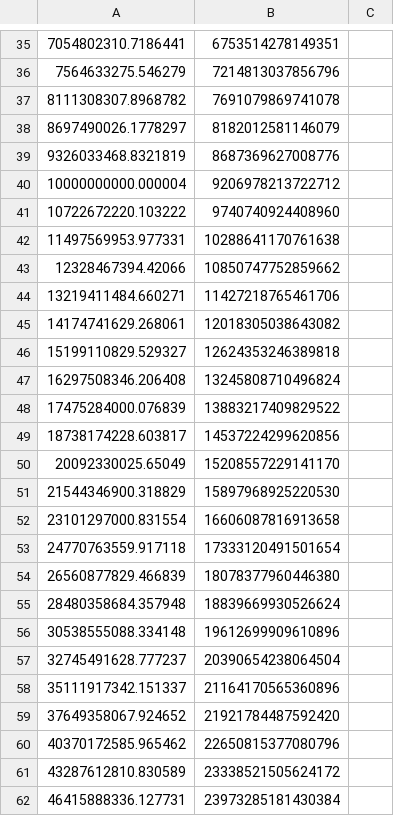
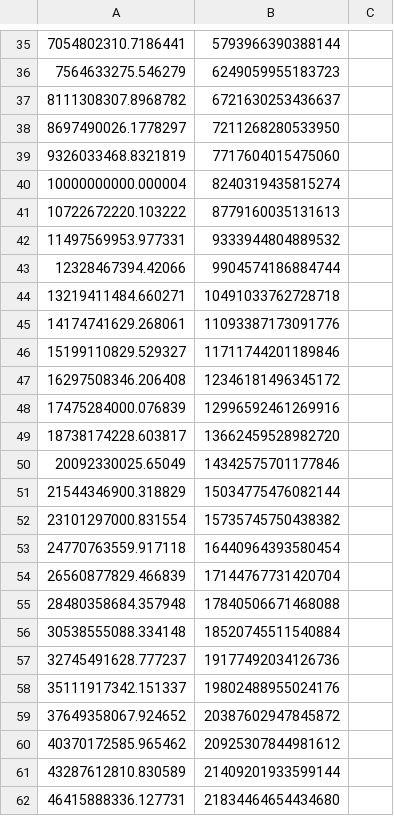
Before and after one commit to Ileyk/radio_free_free, a CSV file: wind-spectrum.csv, drawn as a sheet; only a part is shown, gaps mark what is left out; the diff covers the shown part only; the diff names each change by its address in the sheet, - before the commit and + after, or states it on an @@ line.

```diff
--- a/wind-spectrum.csv
+++ b/wind-spectrum.csv
-B35: 6753514278149351
+B35: 5793966390388144
-B36: 7214813037856796
+B36: 6249059955183723
-B37: 7691079869741078
+B37: 6721630253436637
-B38: 8182012581146079
+B38: 7211268280533950
-B39: 8687369627008776
+B39: 7717604015475060
-B40: 9206978213722712
+B40: 8240319435815274
-B41: 9740740924408960
+B41: 8779160035131613
-B42: 10288641170761638
+B42: 9333944804889532
-B43: 10850747752859662
+B43: 9904574186884744
-B44: 11427218765461706
+B44: 10491033762728718
-B45: 12018305038643082
+B45: 11093387173091776
-B46: 12624353246389818
+B46: 11711744201189846
-B47: 13245808710496824
+B47: 12346181496345172
-B48: 13883217409829522
+B48: 12996592461269916
-B49: 14537224299620856
+B49: 13662459528982720
-B50: 15208557229141170
+B50: 14342575701177846
-B51: 15897968925220530
+B51: 15034775476082144
-B52: 16606087816913658
+B52: 15735745750438382
-B53: 17333120491501654
+B53: 16440964393580454
-B54: 18078377960446380
+B54: 17144767731420704
-B55: 18839669930526624
+B55: 17840506671468088
-B56: 19612699909610896
+B56: 18520745511540884
-B57: 20390654238064504
+B57: 19177492034126736
-B58: 21164170565360896
+B58: 19802488955024176
-B59: 21921784487592420
+B59: 20387602947845872
-B60: 22650815377080796
+B60: 20925307844981612
-B61: 23338521505624172
+B61: 21409201933599144
-B62: 23973285181430384
+B62: 21834464654434680
```
Also changed, not shown: 72 edited cells elsewhere in this file, 16 other files.
